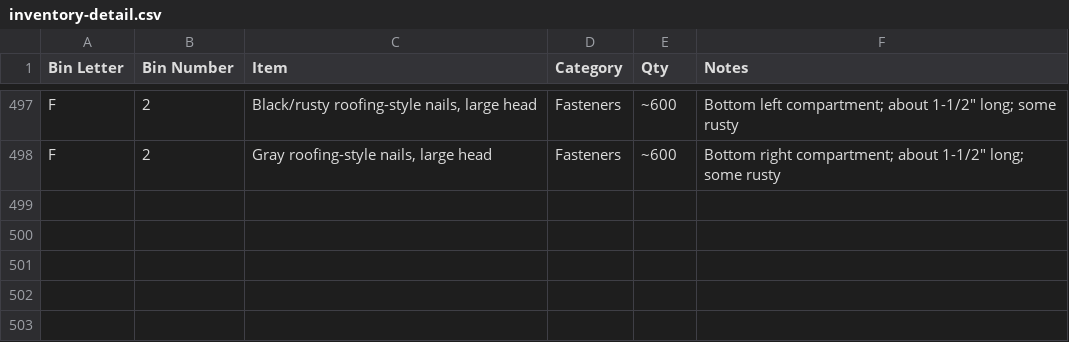
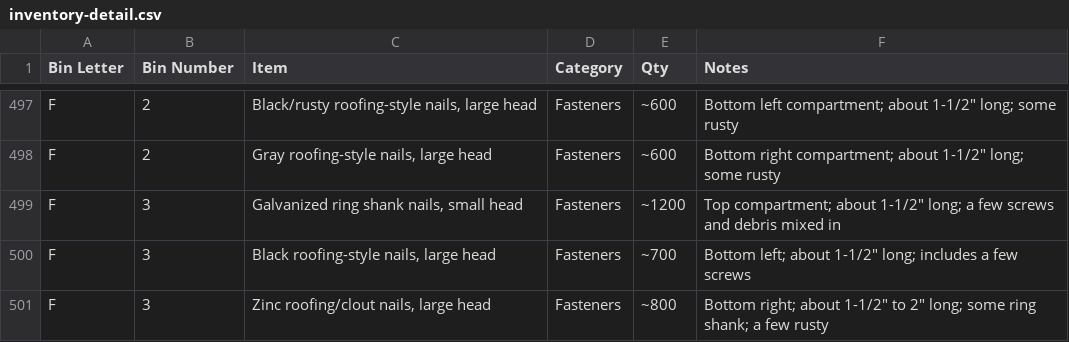
Before and after one commit to rhkim1292/asti-inventory, a CSV file: inventory-detail.csv, drawn as a sheet; only a part is shown, gaps mark what is left out; the diff names each change by its address in the sheet, - before the commit and + after, or states it on an @@ line.

```diff
--- a/inventory-detail.csv
+++ b/inventory-detail.csv
+row 499: F | 3 | Galvanized ring shank nails, small head | Fasteners | ~1200 | Top compartment; about 1-1/2" long; a few screws and debris mixed in
+row 500: F | 3 | Black roofing-style nails, large head | Fasteners | ~700 | Bottom left; about 1-1/2" long; includes a few screws
+row 501: F | 3 | Zinc roofing/clout nails, large head | Fasteners | ~800 | Bottom right; about 1-1/2" to 2" long; some ring shank; a few rusty
```
Also changed, not shown: inventory.csv, 1 other file.
